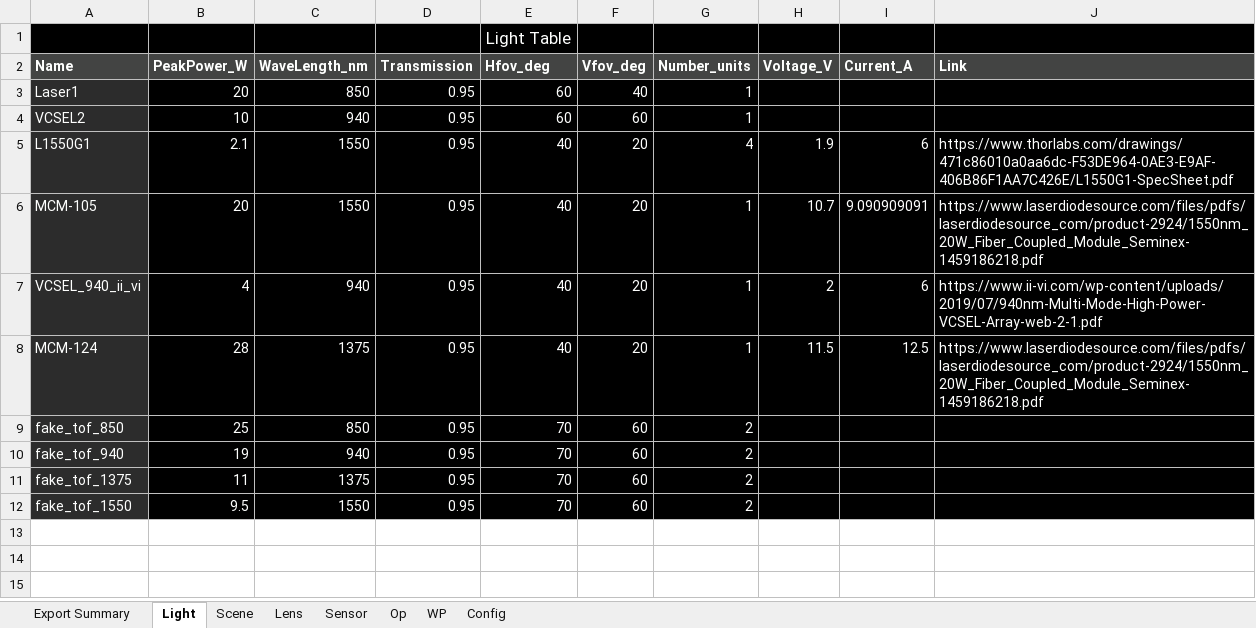
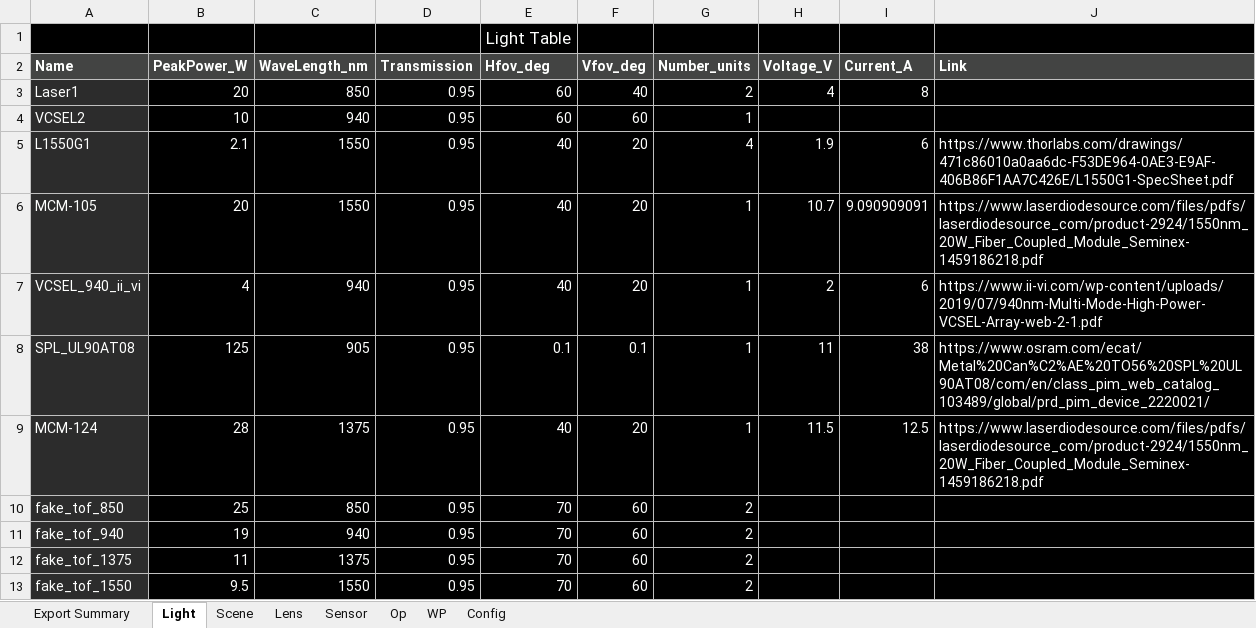
Before and after one commit to davidxcohen/imaging, an Excel workbook: data/photonic_simul_data.xlsx, sheet Light, drawn as a sheet; values as stored, in another font and other column widths than the file's, no borders; the diff names each change by its address in the sheet, - before the commit and + after, or states it on an @@ line.

```diff
--- a/data/photonic_simul_data.xlsx (sheet Light)
+++ b/data/photonic_simul_data.xlsx (sheet Light)
-G3 (Number_units): 1
+G3 (Number_units): 2
-H3 (Voltage_V): (empty)
+H3 (Voltage_V): 4
-I3 (Current_A): (empty)
+I3 (Current_A): 8
+row 8: SPL_UL90AT08 | 125 | 905 | 0.95 | 0.1 | 0.1 | 1 | 11 | 38 | https://www.osram.com/ecat/Metal%20Can%C2%AE%20TO56%20SPL%20UL90AT08/com/en/class_pim_web_catalog_103489/global/prd_pim_device_2220021/
```
Also changed, not shown: sheet Op, sheet WP, sheet Sensor, sheet Config, sheet Lens, sheet Scene, formulas that keep their value, 3 other files.
